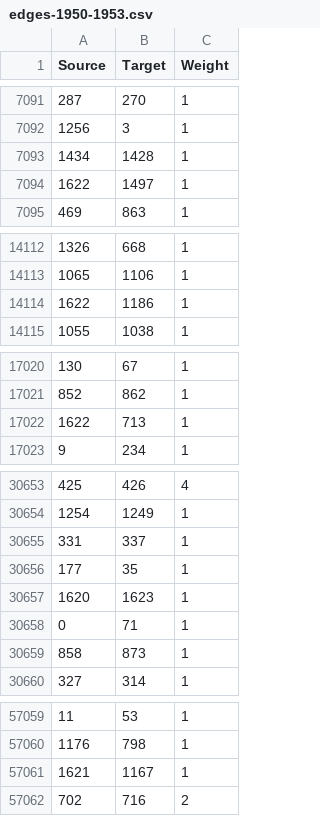
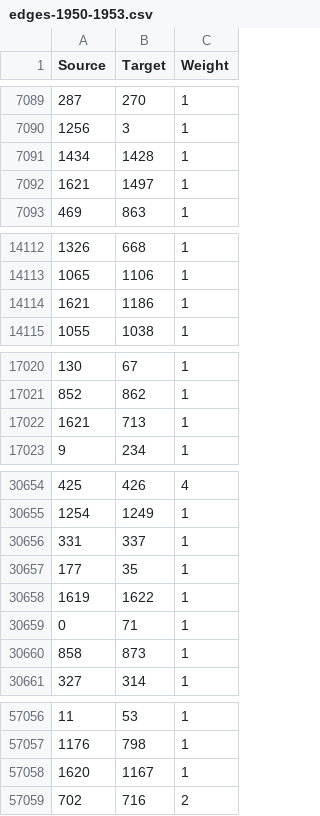
Before and after one commit to El-Mundo/cinematic, a CSV file: Network/csv/edges/edges-1950-1953.csv, drawn as a sheet; only a part is shown, gaps mark what is left out; the diff covers the shown part only.

```diff
--- a/Network/csv/edges/edges-1950-1953.csv
+++ b/Network/csv/edges/edges-1950-1953.csv
@@ -7093,3 +7091,3 @@ Source,Target,Weight
 1434,1428,1
-1622,1497,1
+1621,1497,1
 469,863,1
@@ -14113,3 +14113,3 @@ Source,Target,Weight
 1065,1106,1
-1622,1186,1
+1621,1186,1
 1055,1038,1
@@ -17021,3 +17021,3 @@ Source,Target,Weight
 852,862,1
-1622,713,1
+1621,713,1
 9,234,1
@@ -30656,3 +30657,3 @@ Source,Target,Weight
 177,35,1
-1620,1623,1
+1619,1622,1
 0,71,1
@@ -57060,3 +57057,3 @@ Source,Target,Weight
 1176,798,1
-1621,1167,1
+1620,1167,1
 702,716,2
```
Also changed, not shown: 17 added rows, 17 removed rows, 10 moved rows and 54 edited cells elsewhere in this file, GIS/source/map_plots.csv, Network/csv/edges/edges-1950.csv, 26 other files.
